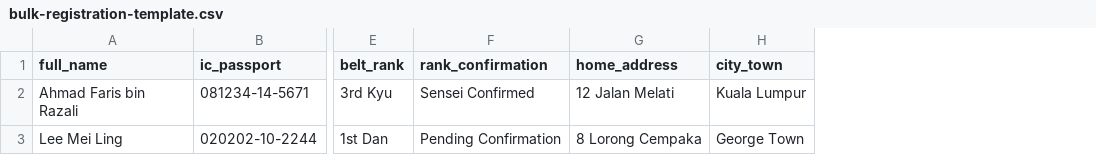
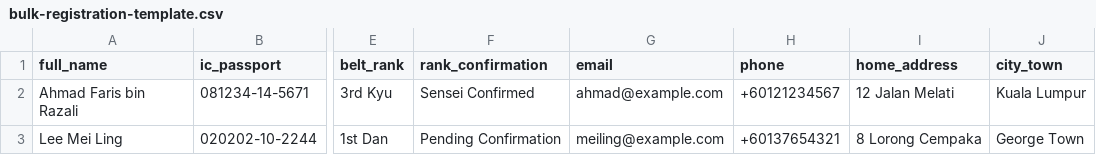
Before and after one commit to SKKIM5242/malaysia-iko-gojuryu-kata-competition, a CSV file: public/bulk-registration-template.csv, drawn as a sheet; only a part is shown, gaps mark what is left out; the diff names each change by its address in the sheet, - before the commit and + after, or states it on an @@ line.

```diff
--- a/public/bulk-registration-template.csv
+++ b/public/bulk-registration-template.csv
+column G (email), rows 2-3: ahmad@example.com | meiling@example.com
+column H (phone), rows 2-3: +60121234567 | +60137654321
```
Also changed, not shown: 13 other files.
